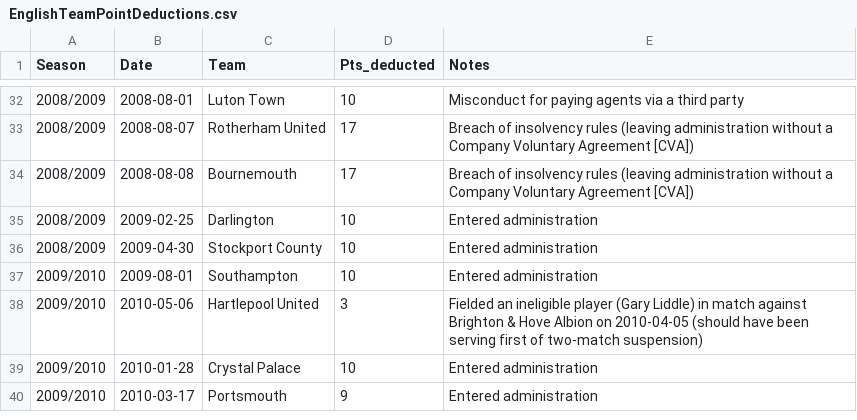
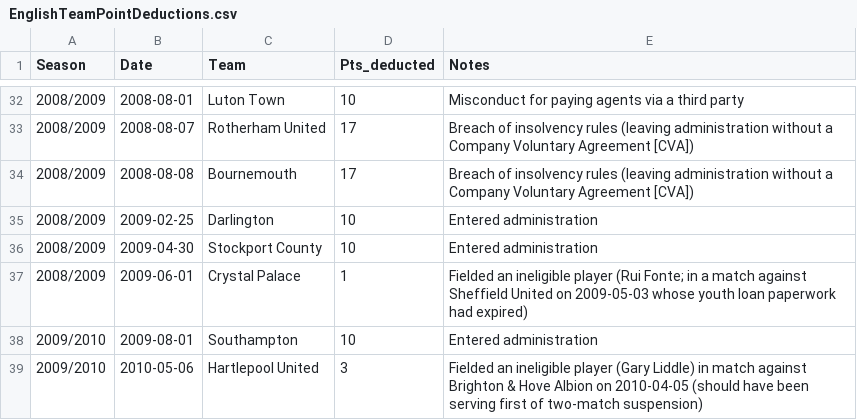
Before and after one commit to seanelvidge/England-football-results, a CSV file: EnglishTeamPointDeductions.csv, drawn as a sheet; only a part is shown, gaps mark what is left out; the shorter side is filled out with more unchanged rows; the diff names each change by its address in the sheet, - before the commit and + after, or states it on an @@ line.

Commit message:
Added Crystal Palace deduction 2008/2009

```diff
--- a/EnglishTeamPointDeductions.csv
+++ b/EnglishTeamPointDeductions.csv
+row 37: 2008/2009 | 2009-06-01 | Crystal Palace | 1 | Fielded an ineligible player (Rui Fonte; in a match against Sheffield United on 2009-05-03 whose youth loan paperwork had expired)
```
